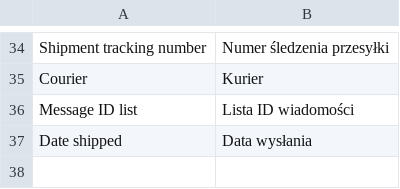
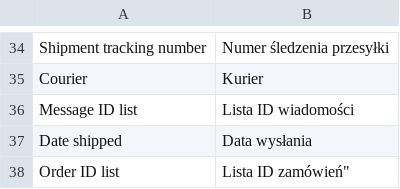
Before and after one commit to stanislawantoniak/maax, a CSV file: app/locale/pl_PL/GH_Api.csv, drawn as a sheet; only a part is shown, gaps mark what is left out; the diff names each change by its address in the sheet, - before the commit and + after, or states it on an @@ line.

Commit message:
translation refs#1032

```diff
--- a/app/locale/pl_PL/GH_Api.csv
+++ b/app/locale/pl_PL/GH_Api.csv
+row 38: Order ID list | Lista ID zamówień"
```
